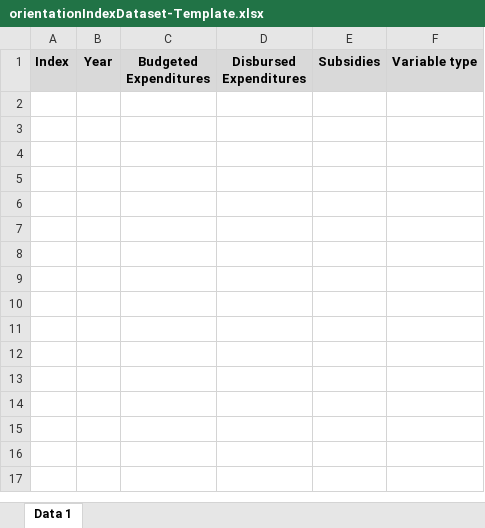
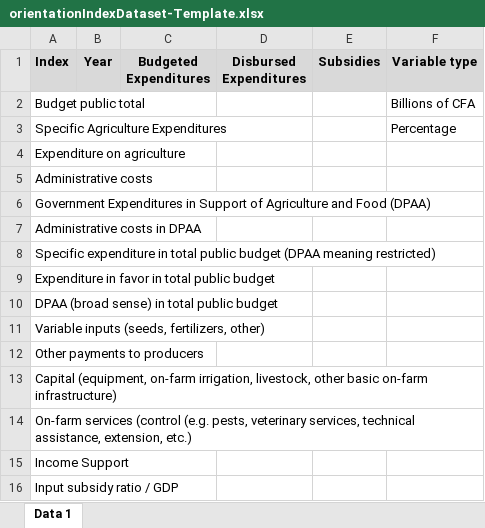
Before and after one commit to devgateway/gtp, an Excel workbook: forms/src/main/resources/org/devgateway/toolkit/forms/wicket/page/edit/orientationIndexDataset-Template.xlsx, sheet Data 1, drawn as a sheet; values as stored, in another font and other column widths than the file's, no borders; the diff names each change by its address in the sheet, - before the commit and + after, or states it on an @@ line.

```diff
--- a/forms/src/main/resources/org/devgateway/toolkit/forms/wicket/page/edit/orientationIndexDataset-Template.xlsx (sheet Data 1)
+++ b/forms/src/main/resources/org/devgateway/toolkit/forms/wicket/page/edit/orientationIndexDataset-Template.xlsx (sheet Data 1)
+row 2: Budget public total |  |  |  |  | Billions of CFA
+row 3: Specific Agriculture Expenditures |  |  |  |  | Percentage
+row 4: Expenditure on agriculture
+row 5: Administrative costs
+row 6: Government Expenditures in Support of Agriculture and Food (DPAA)
+row 7: Administrative costs in DPAA
+row 8: Specific expenditure in total public budget (DPAA meaning restricted)
+row 9: Expenditure in favor in total public budget
+row 10: DPAA (broad sense) in total public budget
+row 11: Variable inputs (seeds, fertilizers, other)
+row 12: Other payments to producers
+row 13: Capital (equipment, on-farm irrigation, livestock, other basic on-farm infrastructure)
+row 14: On-farm services (control (e.g. pests, veterinary services, technical assistance, extension, etc.)
+row 15: Income Support
+row 16: Input subsidy ratio / GDP
```
Also changed, not shown: forms/src/main/resources/org/devgateway/toolkit/forms/wicket/page/edit/agricWomenDataset-Template.xlsx, forms/src/main/resources/org/devgateway/toolkit/forms/wicket/page/edit/gisRegionDataset-Template.xlsx, 20 other files.
